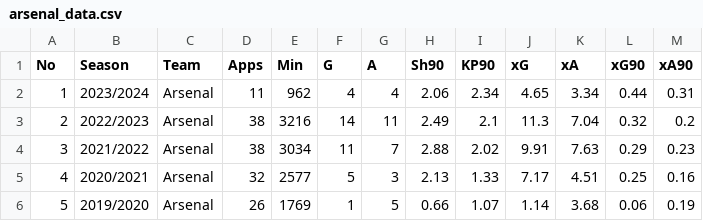
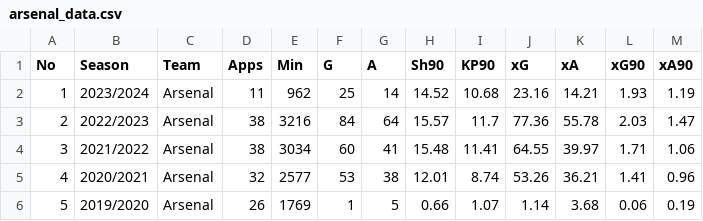
Before and after one commit to theohk/mini_project, a CSV file: arsenal_data.csv, drawn as a sheet.

```diff
--- a/arsenal_data.csv
+++ b/arsenal_data.csv
@@ -1,6 +1,6 @@
 No,Season,Team,Apps,Min,G,A,Sh90,KP90,xG,xA,xG90,xA90
-1,2023/2024,Arsenal,11,962,4,4,2.06,2.34,4.65,3.34,0.44,0.31
-2,2022/2023,Arsenal,38,3216,14,11,2.49,2.1,11.3,7.04,0.32,0.2
-3,2021/2022,Arsenal,38,3034,11,7,2.88,2.02,9.91,7.63,0.29,0.23
-4,2020/2021,Arsenal,32,2577,5,3,2.13,1.33,7.17,4.51,0.25,0.16
+1,2023/2024,Arsenal,11,962,25,14,14.52,10.68,23.16,14.21,1.93,1.19
+2,2022/2023,Arsenal,38,3216,84,64,15.57,11.7,77.36,55.78,2.03,1.47
+3,2021/2022,Arsenal,38,3034,60,41,15.48,11.41,64.55,39.97,1.71,1.06
+4,2020/2021,Arsenal,32,2577,53,38,12.01,8.74,53.26,36.21,1.41,0.96
 5,2019/2020,Arsenal,26,1769,1,5,0.66,1.07,1.14,3.68,0.06,0.19
```
Also changed, not shown: 6 other files.
